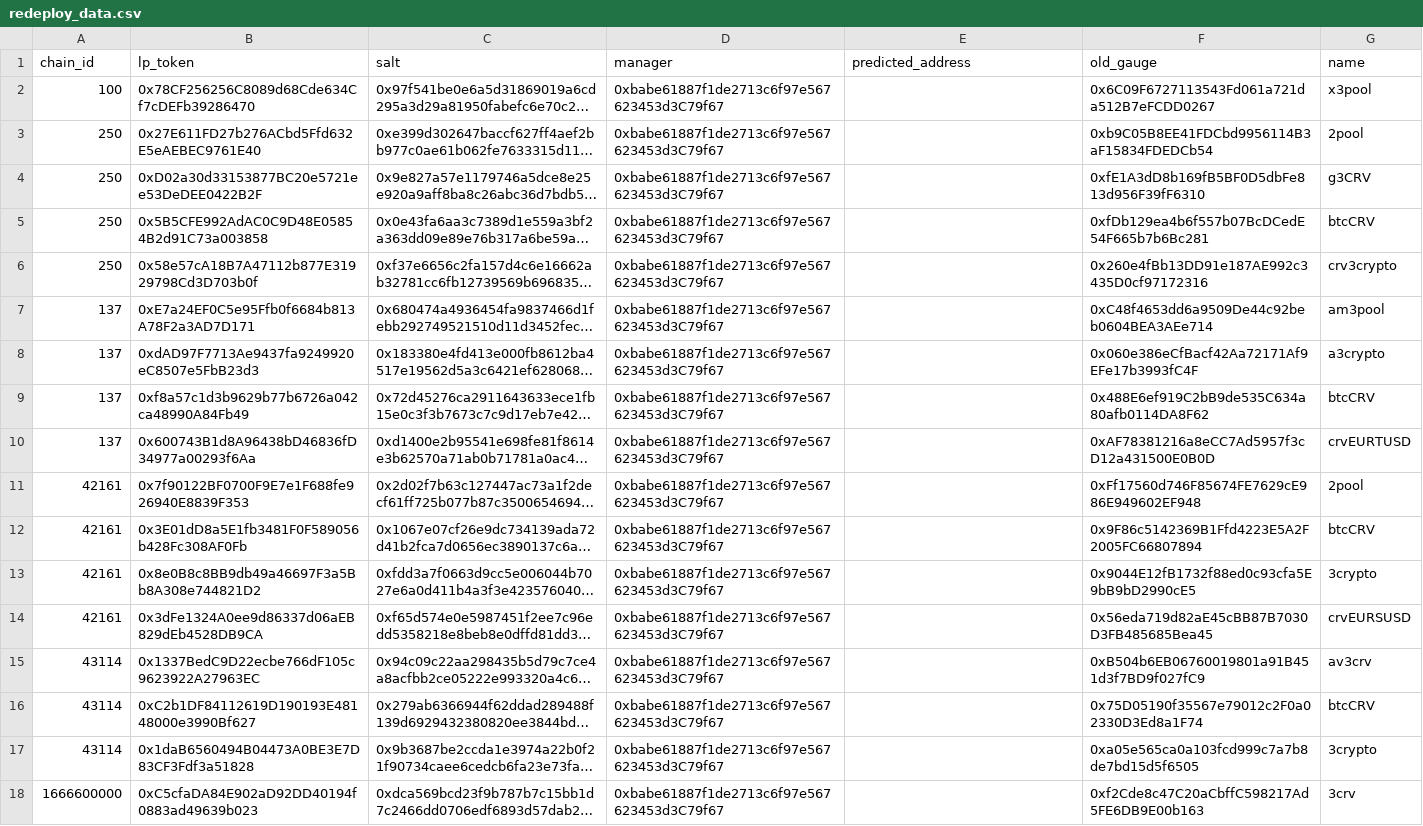
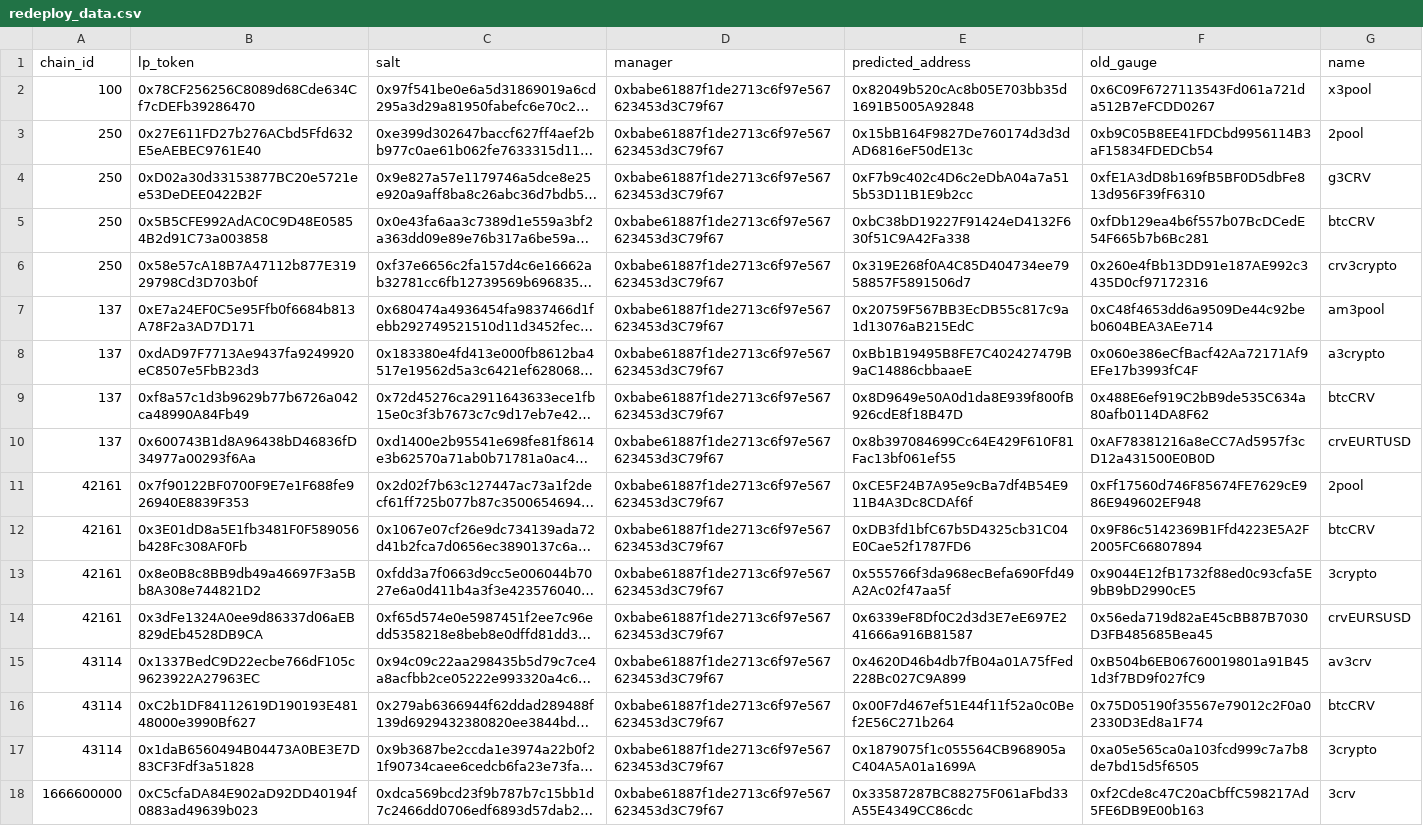
Before and after one commit to curvefi/curve-xchain-factory, a CSV file: redeploy_data.csv, drawn as a sheet; long unchanged cells end in …; the diff names each change by its address in the sheet, - before the commit and + after, or states it on an @@ line.

Commit message:
fix: add predicted gauge address to csv data

```diff
--- a/redeploy_data.csv
+++ b/redeploy_data.csv
-E2 (predicted_address): (empty)
+E2 (predicted_address): 0x82049b520cAc8b05E703bb35d1691B5005A92848
-E3 (predicted_address): (empty)
+E3 (predicted_address): 0x15bB164F9827De760174d3d3dAD6816eF50dE13c
-E4 (predicted_address): (empty)
+E4 (predicted_address): 0xF7b9c402c4D6c2eDbA04a7a515b53D11B1E9b2cc
-E5 (predicted_address): (empty)
+E5 (predicted_address): 0xbC38bD19227F91424eD4132F630f51C9A42Fa338
-E6 (predicted_address): (empty)
+E6 (predicted_address): 0x319E268f0A4C85D404734ee7958857F5891506d7
-E7 (predicted_address): (empty)
+E7 (predicted_address): 0x20759F567BB3EcDB55c817c9a1d13076aB215EdC
-E8 (predicted_address): (empty)
+E8 (predicted_address): 0xBb1B19495B8FE7C402427479B9aC14886cbbaaeE
-E9 (predicted_address): (empty)
+E9 (predicted_address): 0x8D9649e50A0d1da8E939f800fB926cdE8f18B47D
-E10 (predicted_address): (empty)
+E10 (predicted_address): 0x8b397084699Cc64E429F610F81Fac13bf061ef55
-E11 (predicted_address): (empty)
+E11 (predicted_address): 0xCE5F24B7A95e9cBa7df4B54E911B4A3Dc8CDAf6f
-E12 (predicted_address): (empty)
+E12 (predicted_address): 0xDB3fd1bfC67b5D4325cb31C04E0Cae52f1787FD6
-E13 (predicted_address): (empty)
+E13 (predicted_address): 0x555766f3da968ecBefa690Ffd49A2Ac02f47aa5f
-E14 (predicted_address): (empty)
+E14 (predicted_address): 0x6339eF8Df0C2d3d3E7eE697E241666a916B81587
-E15 (predicted_address): (empty)
+E15 (predicted_address): 0x4620D46b4db7fB04a01A75fFed228Bc027C9A899
-E16 (predicted_address): (empty)
+E16 (predicted_address): 0x00F7d467ef51E44f11f52a0c0Bef2E56C271b264
-E17 (predicted_address): (empty)
+E17 (predicted_address): 0x1879075f1c055564CB968905aC404A5A01a1699A
-E18 (predicted_address): (empty)
+E18 (predicted_address): 0x33587287BC88275F061aFbd33A55E4349CC86cdc
```
